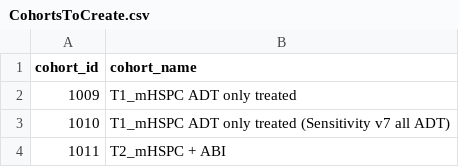
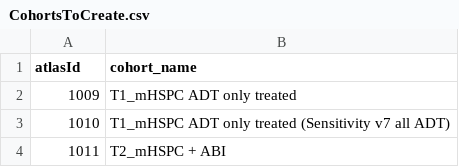
Before and after one commit to ahijazy/PioneerMetastaticAE, a CSV file: inst/settings/CohortsToCreate.csv, drawn as a sheet; only a part is shown; the diff names each change by its address in the sheet, - before the commit and + after, or states it on an @@ line.

Commit message:
Update CohortsToCreate.csv

```diff
--- a/inst/settings/CohortsToCreate.csv
+++ b/inst/settings/CohortsToCreate.csv
-A1: cohort_id
+A1: atlasId
```
